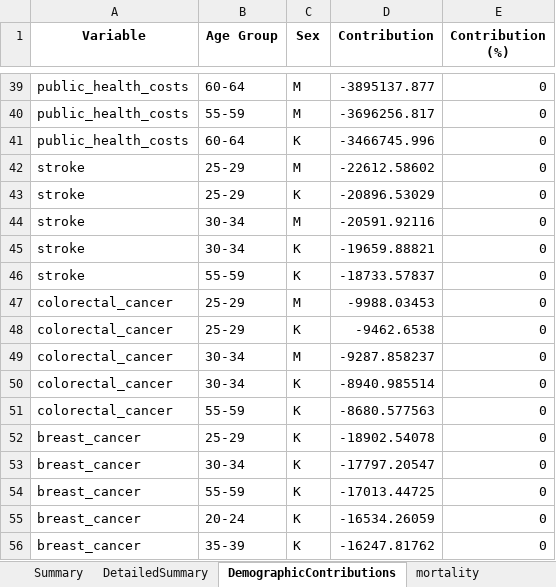
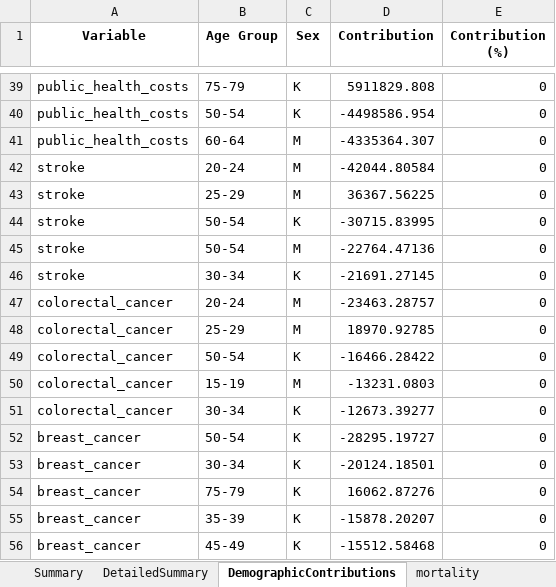
Before and after one commit to MateuszKrzakalaIBS/simulation2, an Excel workbook: DetailedOutput.xlsx, sheet DemographicContributions, drawn as a sheet; only a part is shown, gaps mark what is left out; values as stored, in another font and other column widths than the file's, no borders; removed rows and columns are numbered as before the commit, all else as after; the diff covers the shown part only; the diff names each change by its address in the sheet, - before the commit and + after, or states it on an @@ line.

```diff
--- a/DetailedOutput.xlsx (sheet DemographicContributions)
+++ b/DetailedOutput.xlsx (sheet DemographicContributions)
-B39 (Age Group): 60-64
+B39 (Age Group): 75-79
-C39:C40 (Sex): M
+C39:C40 (Sex): K
-D39 (Contribution): -3895137.877
+D39 (Contribution): 5911829.808
-B40 (Age Group): 55-59
+B40 (Age Group): 50-54
-D40 (Contribution): -3696256.817
+D40 (Contribution): -4498586.954
-C41 (Sex): K
+C41 (Sex): M
-D41 (Contribution): -3466745.996
+D41 (Contribution): -4335364.307
+row 42: stroke | 20-24 | M | -42044.80584 | 0
-D43 (Contribution): -22612.58602
+D43 (Contribution): 36367.56225
-B44 (Age Group): 25-29
+B44 (Age Group): 50-54
-D44 (Contribution): -20896.53029
+D44 (Contribution): -30715.83995
-B45 (Age Group): 30-34
+B45 (Age Group): 50-54
-D45 (Contribution): -20591.92116
+D45 (Contribution): -22764.47136
-D46 (Contribution): -19659.88821
+D46 (Contribution): -21691.27145
-row 46: stroke | 55-59 | K | -18733.57837 | 0
+row 47: colorectal_cancer | 20-24 | M | -23463.28757 | 0
-D48 (Contribution): -9988.03453
+D48 (Contribution): 18970.92785
-B49 (Age Group): 25-29
+B49 (Age Group): 50-54
-D49 (Contribution): -9462.6538
+D49 (Contribution): -16466.28422
-B50 (Age Group): 30-34
+B50 (Age Group): 15-19
-D50 (Contribution): -9287.858237
+D50 (Contribution): -13231.0803
-D51 (Contribution): -8940.985514
+D51 (Contribution): -12673.39277
-row 51: colorectal_cancer | 55-59 | K | -8680.577563 | 0
-B52 (Age Group): 25-29
+B52 (Age Group): 50-54
-D52 (Contribution): -18902.54078
+D52 (Contribution): -28295.19727
-D53 (Contribution): -17797.20547
+D53 (Contribution): -20124.18501
-B54 (Age Group): 55-59
+B54 (Age Group): 75-79
-D54 (Contribution): -17013.44725
+D54 (Contribution): 16062.87276
-B55 (Age Group): 20-24
+B55 (Age Group): 35-39
-D55 (Contribution): -16534.26059
+D55 (Contribution): -15878.20207
-B56 (Age Group): 35-39
+B56 (Age Group): 45-49
-D56 (Contribution): -16247.81762
+D56 (Contribution): -15512.58468
```
Also changed, not shown: 7 added rows, 7 removed rows and 79 edited cells elsewhere in this sheet, sheet cancer, sheet absence, sheet depression, sheet stroke, sheet anxiety, sheet colorectal_cancer, 10 more sheets, Output.xlsx, 1 other file.
